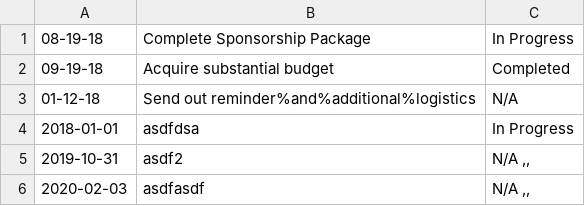
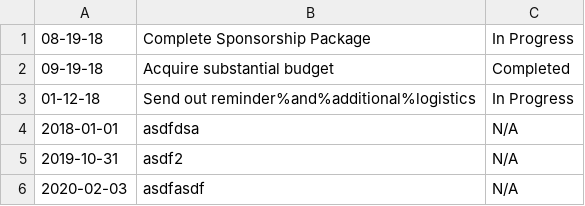
Before and after one commit to emily-yu/hackathon-manager, a CSV file: application/goals.csv, drawn as a sheet.

```diff
--- a/application/goals.csv
+++ b/application/goals.csv
@@ -2,5 +2,5 @@
 09-19-18,Acquire substantial budget,Completed
-01-12-18,Send out reminder%and%additional%logistics,N/A
-2018-01-01 ,asdfdsa ,In Progress
-2019-10-31 ,asdf2 ,"N/A ,,"
-2020-02-03 ,asdfasdf ,"N/A ,,"
+01-12-18,Send out reminder%and%additional%logistics,In Progress
+2018-01-01 ,asdfdsa ,N/A
+2019-10-31 ,asdf2 ,N/A
+2020-02-03 ,asdfasdf ,N/A
```
Also changed, not shown: 10 other files.
